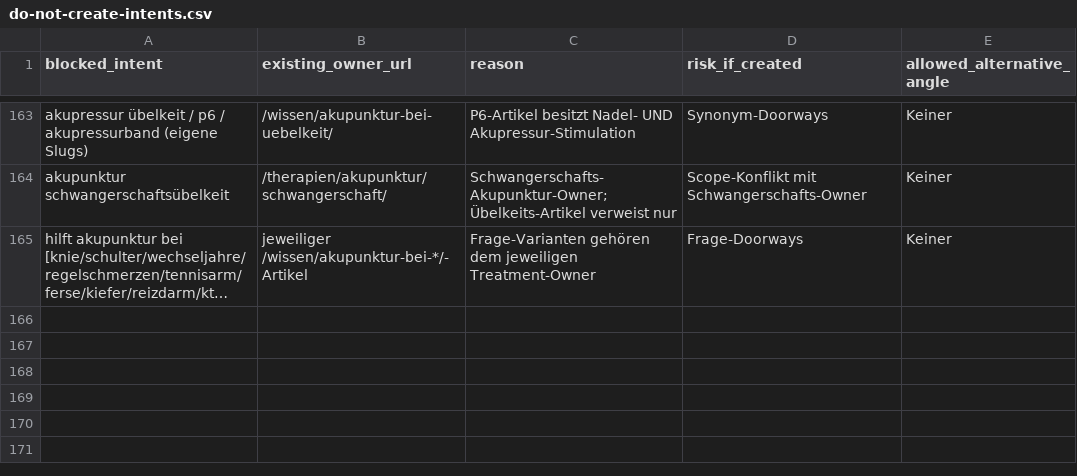
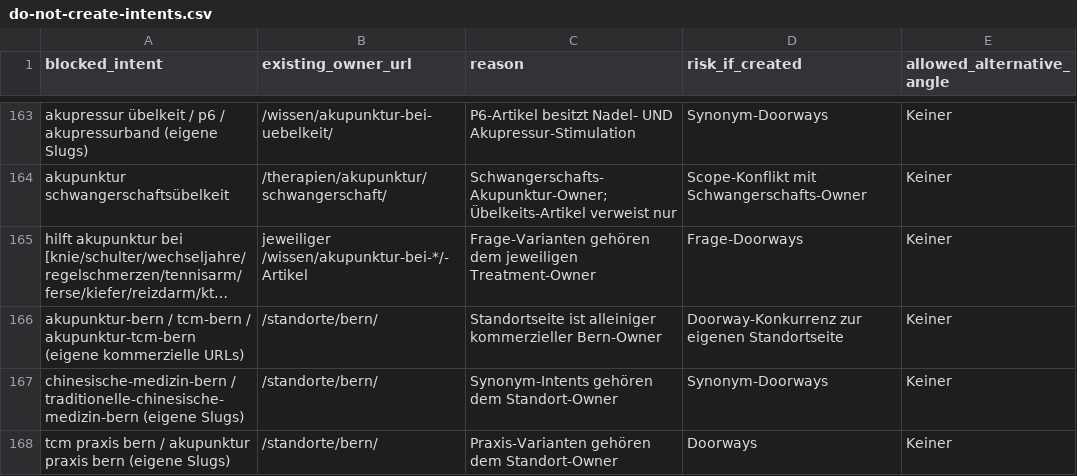
Before and after one commit to Thehwang88/tcm-ch, a CSV file: seo/do-not-create-intents.csv, drawn as a sheet; only a part is shown, gaps mark what is left out; long unchanged cells end in …; the diff names each change by its address in the sheet, - before the commit and + after, or states it on an @@ line.

```diff
--- a/seo/do-not-create-intents.csv
+++ b/seo/do-not-create-intents.csv
+row 166: akupunktur-bern / tcm-bern / akupunktur-tcm-bern (eigene kommerzielle URLs) | /standorte/bern/ | Standortseite ist alleiniger kommerzieller Bern-Owner | Doorway-Konkurrenz zur eigenen Standortseite | Keiner
+row 167: chinesische-medizin-bern / traditionelle-chinesische-medizin-bern (eigene Slugs) | /standorte/bern/ | Synonym-Intents gehören dem Standort-Owner | Synonym-Doorways | Keiner
+row 168: tcm praxis bern / akupunktur praxis bern (eigene Slugs) | /standorte/bern/ | Praxis-Varianten gehören dem Standort-Owner | Doorways | Keiner
```
Also changed, not shown: seo/master-keyword-url-map.csv, 14 other files.
